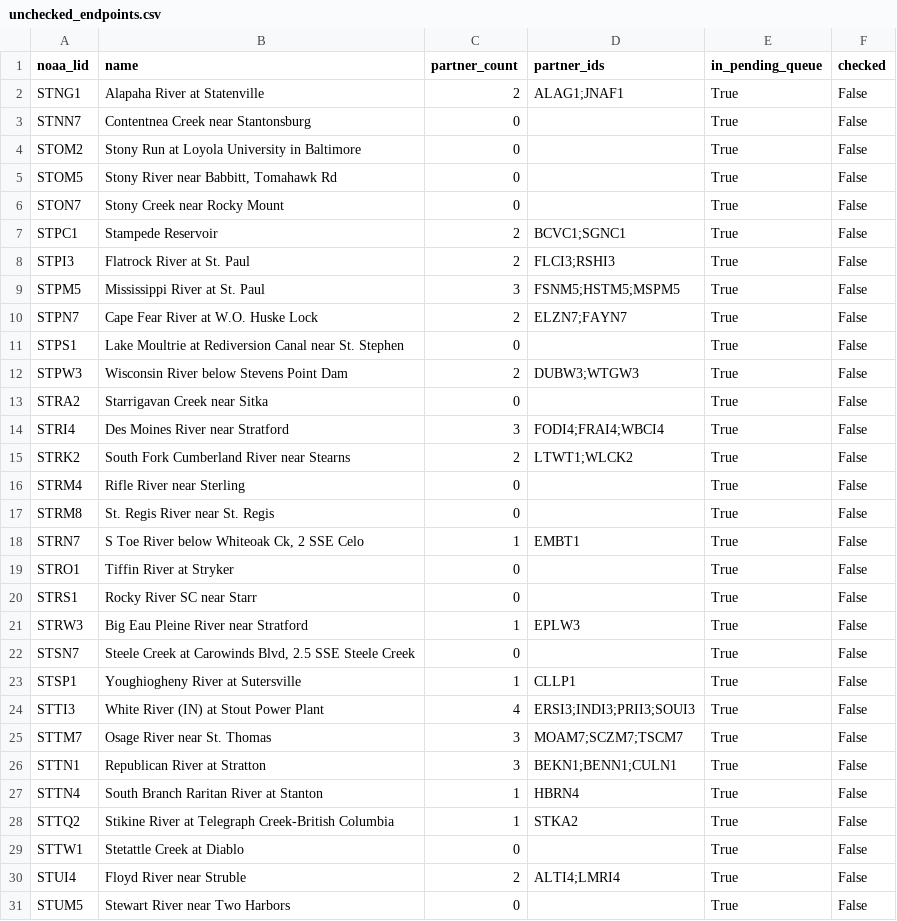
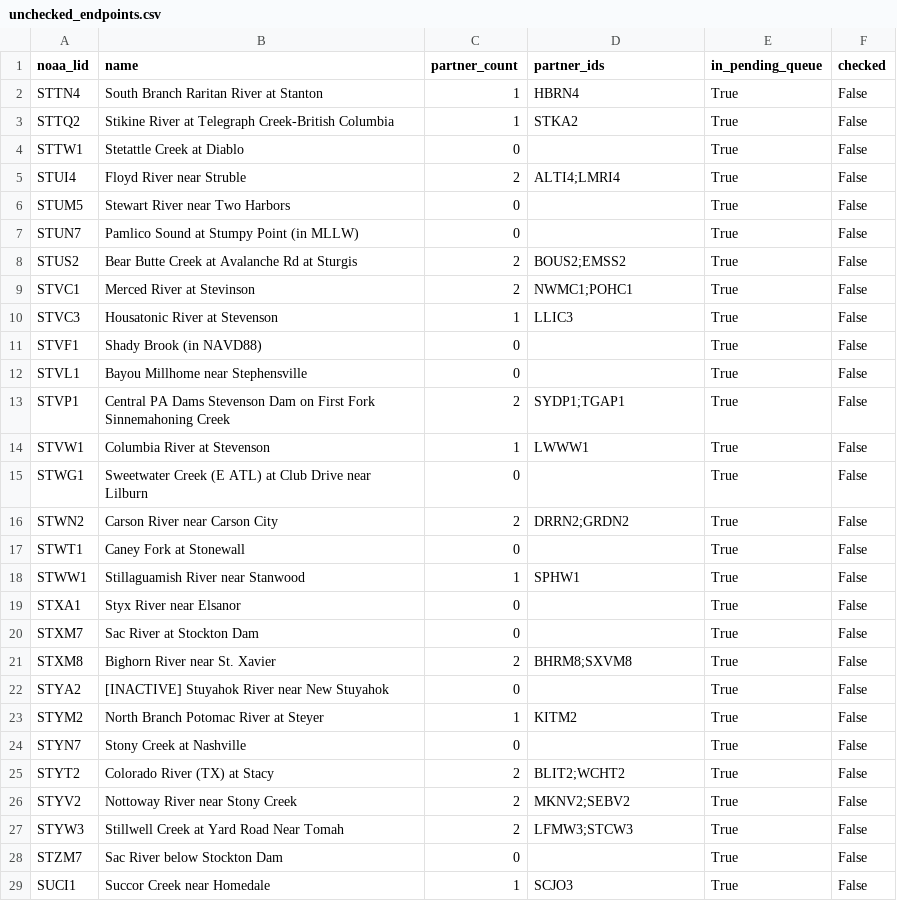
Before and after one commit to pbangiola/paddlersmap, a CSV file: data/network_audit/unchecked_endpoints.csv, drawn as a sheet; only a part is shown; the shorter side is filled out with more unchanged rows; the diff covers the shown part only.

```diff
--- a/data/network_audit/unchecked_endpoints.csv
+++ b/data/network_audit/unchecked_endpoints.csv
@@ -1,27 +1,2 @@
 noaa_lid,name,partner_count,partner_ids,in_pending_queue,checked
-STNG1,Alapaha River at Statenville,2,ALAG1;JNAF1,True,False
-STNN7,Contentnea Creek near Stantonsburg,0,,True,False
-STOM2,Stony Run at Loyola University in Baltimore,0,,True,False
-STOM5,"Stony River near Babbitt, Tomahawk Rd",0,,True,False
-STON7,Stony Creek near Rocky Mount,0,,True,False
-STPC1,Stampede Reservoir,2,BCVC1;SGNC1,True,False
-STPI3,Flatrock River at St. Paul,2,FLCI3;RSHI3,True,False
-STPM5,Mississippi River at St. Paul,3,FSNM5;HSTM5;MSPM5,True,False
-STPN7,Cape Fear River at W.O. Huske Lock,2,ELZN7;FAYN7,True,False
-STPS1,Lake Moultrie at Rediversion Canal near St. Stephen,0,,True,False
-STPW3,Wisconsin River below Stevens Point Dam,2,DUBW3;WTGW3,True,False
-STRA2,Starrigavan Creek near Sitka,0,,True,False
-STRI4,Des Moines River near Stratford,3,FODI4;FRAI4;WBCI4,True,False
-STRK2,South Fork Cumberland River near Stearns,2,LTWT1;WLCK2,True,False
-STRM4,Rifle River near Sterling,0,,True,False
-STRM8,St. Regis River near St. Regis,0,,True,False
-STRN7,"S Toe River below Whiteoak Ck, 2 SSE Celo",1,EMBT1,True,False
-STRO1,Tiffin River at Stryker,0,,True,False
-STRS1,Rocky River SC near Starr,0,,True,False
-STRW3,Big Eau Pleine River near Stratford,1,EPLW3,True,False
-STSN7,"Steele Creek at Carowinds Blvd, 2.5 SSE Steele Creek",0,,True,False
-STSP1,Youghiogheny River at Sutersville,1,CLLP1,True,False
-STTI3,White River (IN) at Stout Power Plant,4,ERSI3;INDI3;PRII3;SOUI3,True,False
-STTM7,Osage River near St. Thomas,3,MOAM7;SCZM7;TSCM7,True,False
-STTN1,Republican River at Stratton,3,BEKN1;BENN1;CULN1,True,False
 STTN4,South Branch Raritan River at Stanton,1,HBRN4,True,False
```
Also changed, not shown: 2 edited cells elsewhere in this file, data/network_audit/single_partner_endpoints.csv, 3 other files.
